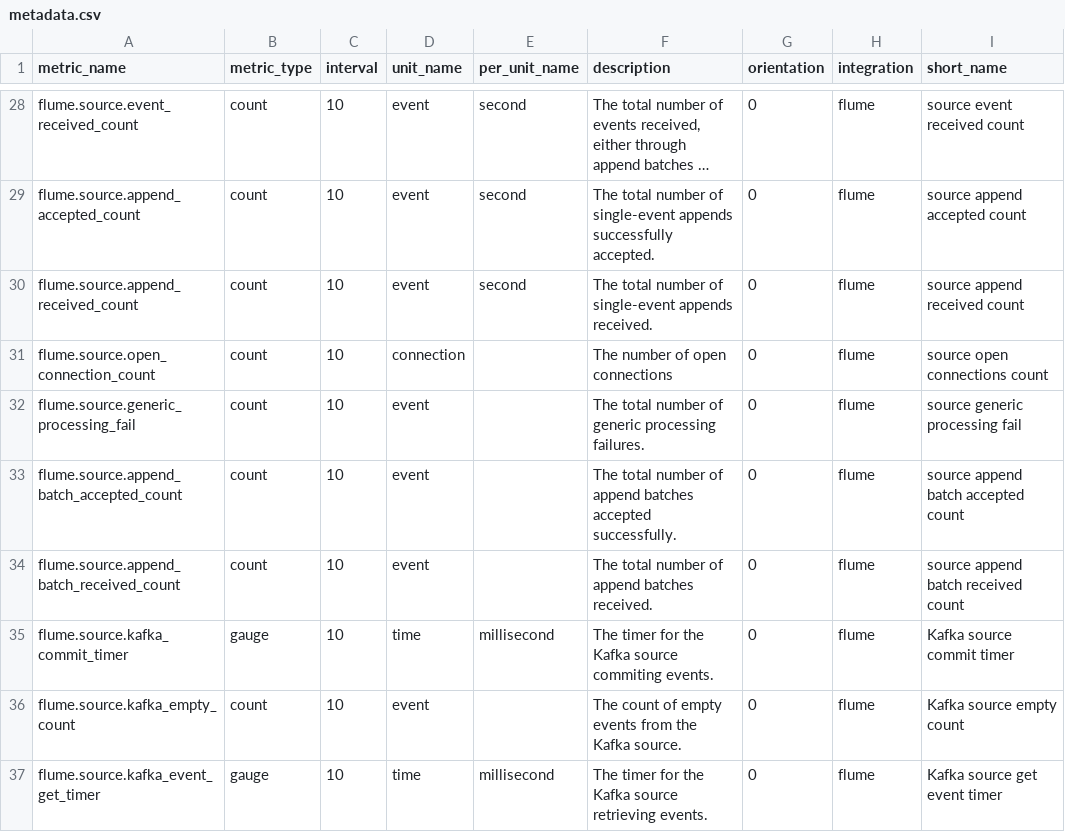
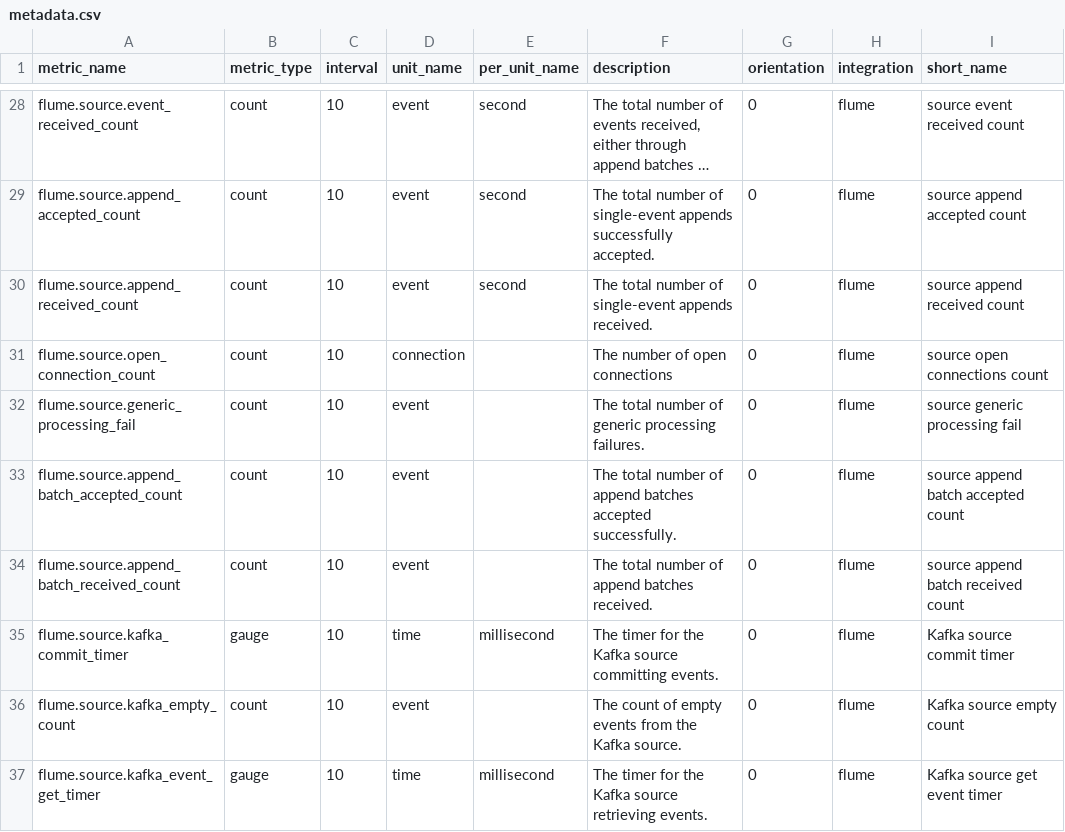
Before and after one commit to DataDog/integrations-extras, a CSV file: flume/metadata.csv, drawn as a sheet; only a part is shown, gaps mark what is left out; long unchanged cells end in ….

```diff
--- a/flume/metadata.csv
+++ b/flume/metadata.csv
@@ -34,3 +34,3 @@ flume.source.append_batch_accepted_count,count,10,event,,The total number of app
 flume.source.append_batch_received_count,count,10,event,,The total number of append batches received.,0,flume,source append batch received count
-flume.source.kafka_commit_timer,gauge,10,time,millisecond,The timer for the Kafka source commiting events.,0,flume,Kafka source commit timer
+flume.source.kafka_commit_timer,gauge,10,time,millisecond,The timer for the Kafka source committing events.,0,flume,Kafka source commit timer
 flume.source.kafka_empty_count,count,10,event,,"The count of empty events from the Kafka source. ",0,flume,Kafka source empty count
```
Also changed, not shown: logstash/metadata.csv, n2ws/metadata.csv, 21 other files.
